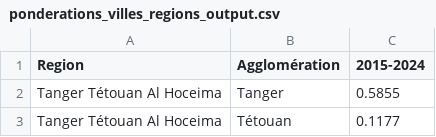
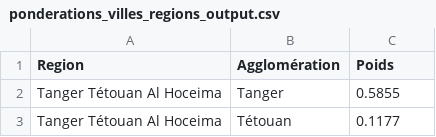
Before and after one commit to kawtaru/ETL_PIPELINE, a CSV file: data/ponderations/ponderations_villes_regions_output.csv, drawn as a sheet; only a part is shown.

Commit message:
refactor: update bronze, prix_indices, and silver DAGs + staging patch for niveau/ville

```diff
--- a/data/ponderations/ponderations_villes_regions_output.csv
+++ b/data/ponderations/ponderations_villes_regions_output.csv
@@ -1,2 +1,2 @@
-Region ;Agglomération;2015-2024
+Region ;Agglomération;Poids
 Tanger Tétouan Al Hoceima;Tanger;0.5855
```
Also changed, not shown: 9 other files.
